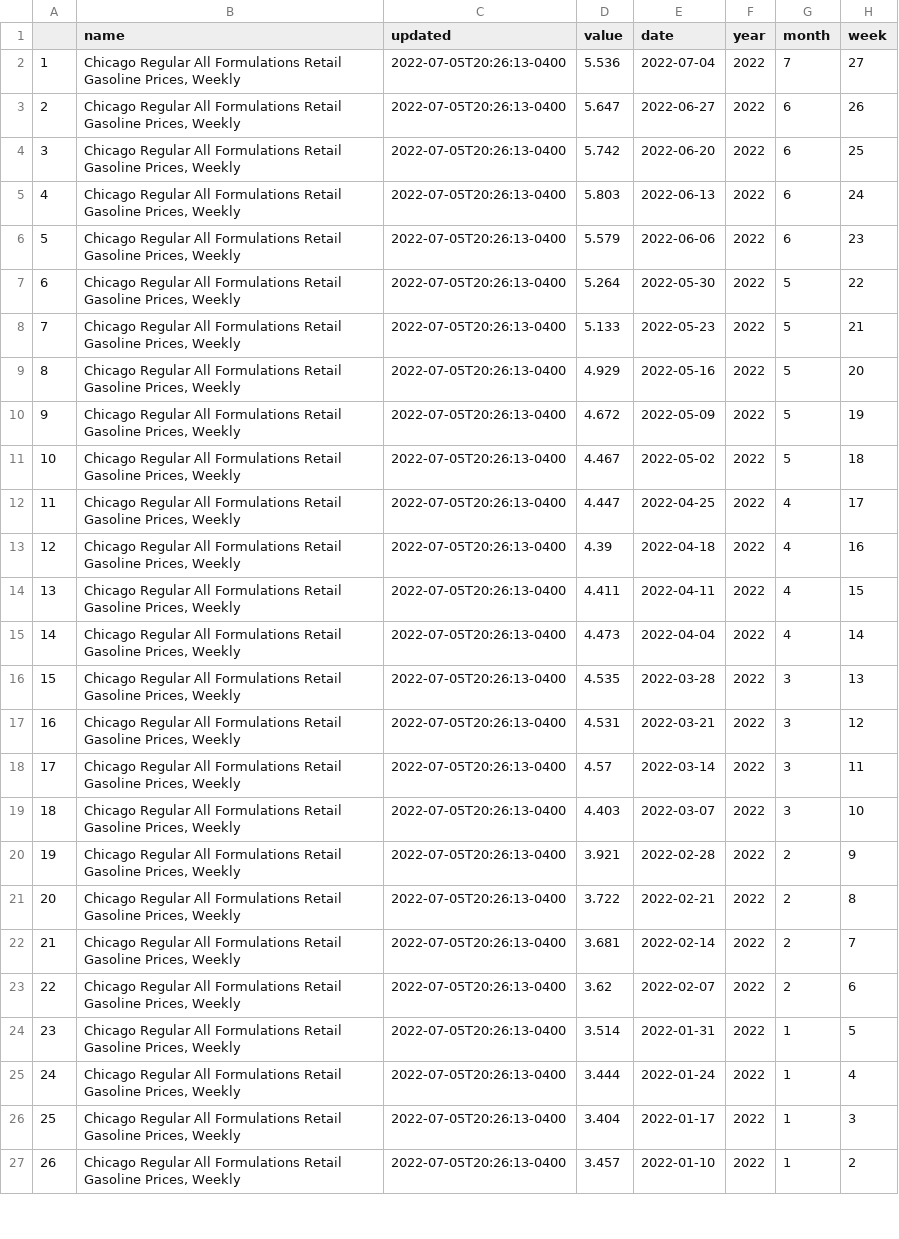
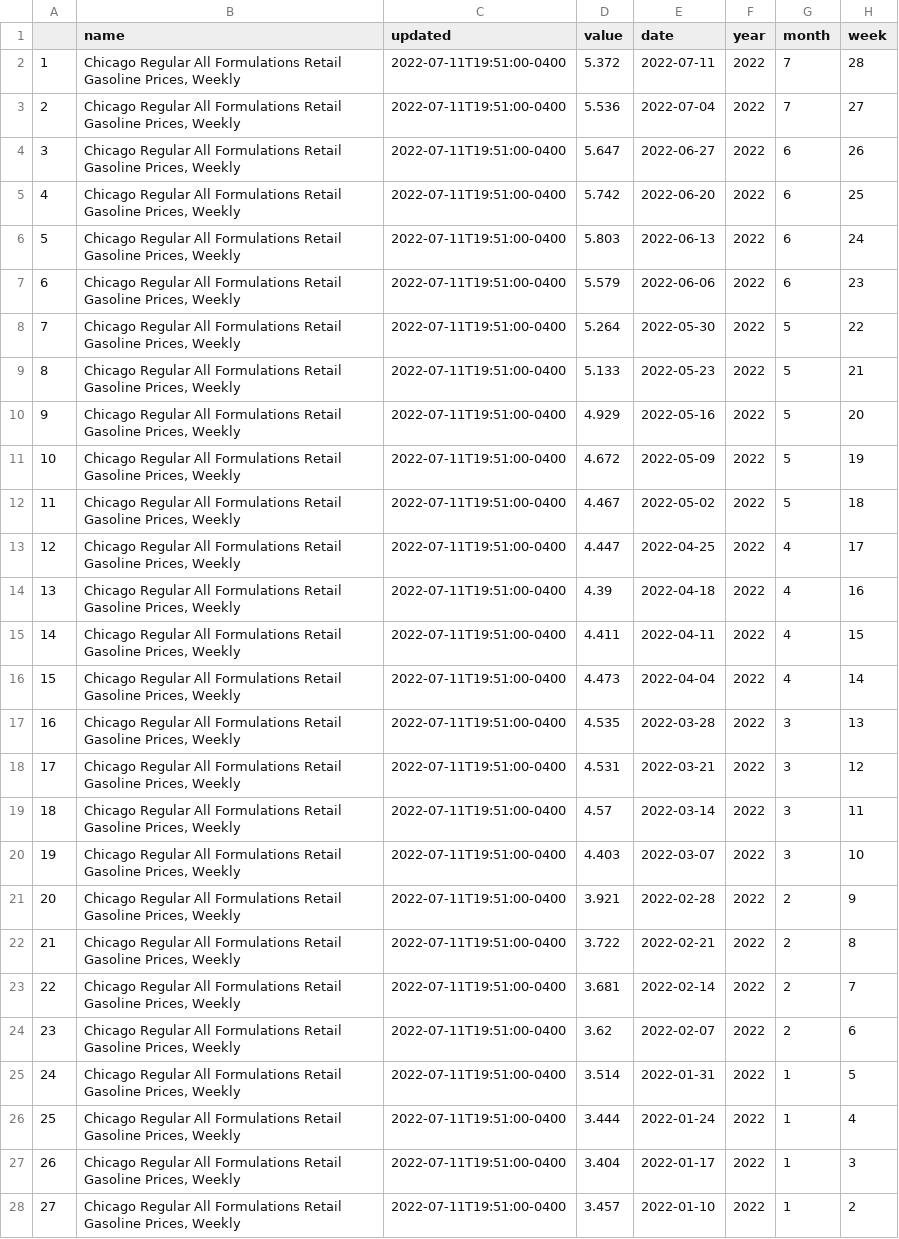
Before and after one commit to abcotvdata/EIA-gas-prices, a CSV file: chicago_gas.csv, drawn as a sheet; only a part is shown; addresses are those after the commit; the diff covers the shown part only; the diff names each change by its address in the sheet, - before the commit and + after, or states it on an @@ line.

Commit message:
Update gas prices

```diff
--- a/chicago_gas.csv
+++ b/chicago_gas.csv
+row 2: 1 | Chicago Regular All Formulations Retail Gasoline Prices, Weekly | 2022-07-11T19:51:00-0400 | 5.372 | 2022-07-11 | 2022 | 7 | 28
@@ column A renumbered between rows 3 and 101 @@
-C3:C28 (updated): 2022-07-05T20:26:13-0400
+C3:C28 (updated): 2022-07-11T19:51:00-0400
```
Also changed, not shown: 1 removed row and 73 edited cells elsewhere in this file, la_gas.csv, nyc_gas.csv, 1 other file.
